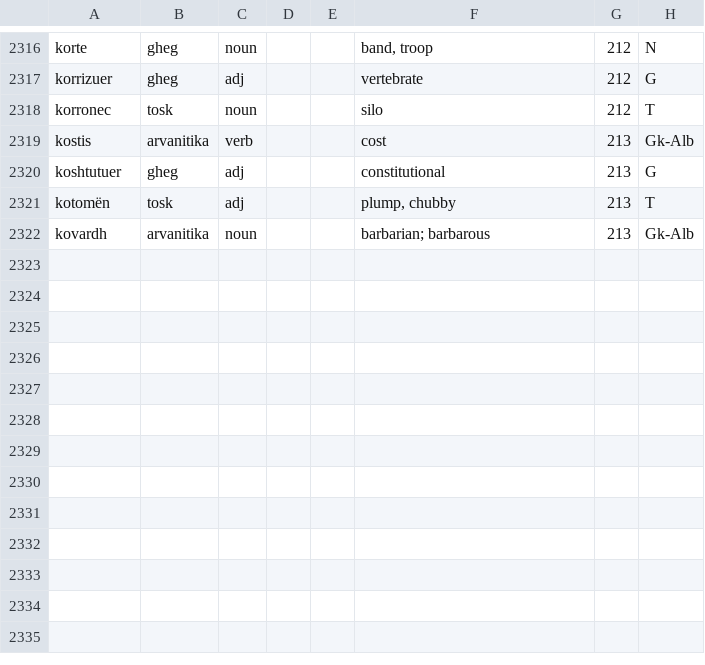
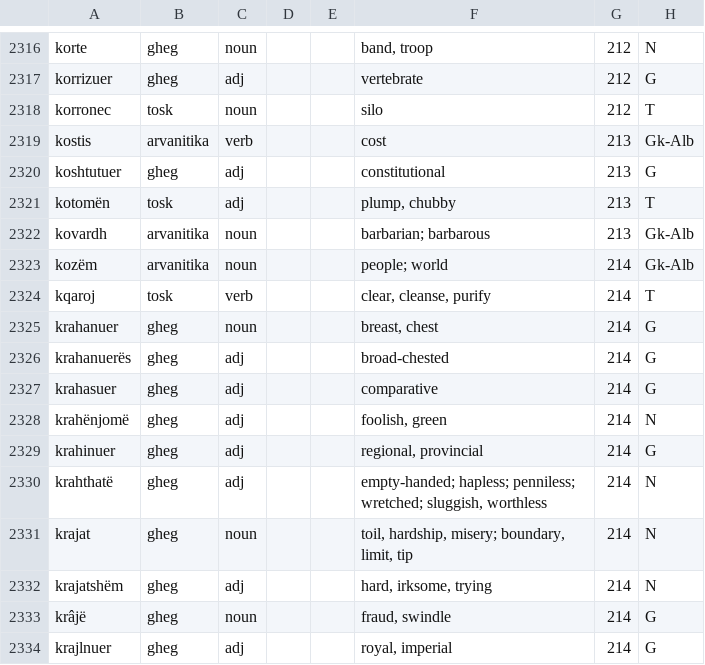
Before and after one commit to EndritRushiti/FjaloriShqip, a TSV file: dialekte/mann-1948.tsv, drawn as a sheet; only a part is shown, gaps mark what is left out.

```diff
--- a/dialekte/mann-1948.tsv
+++ b/dialekte/mann-1948.tsv
@@ -2322 +2322,13 @@ kotomën	tosk	adj			plump, chubby	213	T
 kovardh	arvanitika	noun			barbarian; barbarous	213	Gk-Alb
+kozëm	arvanitika	noun			people; world	214	Gk-Alb
+kqaroj	tosk	verb			clear, cleanse, purify	214	T
+krahanuer	gheg	noun			breast, chest	214	G
+krahanuerës	gheg	adj			broad-chested	214	G
+krahasuer	gheg	adj			comparative	214	G
+krahënjomë	gheg	adj			foolish, green	214	N
+krahinuer	gheg	adj			regional, provincial	214	G
+krahthatë	gheg	adj			empty-handed; hapless; penniless; wretched; sluggish, worthless	214	N
+krajat	gheg	noun			toil, hardship, misery; boundary, limit, tip	214	N
+krajatshëm	gheg	adj			hard, irksome, trying	214	N
+krâjë	gheg	noun			fraud, swindle	214	G
+krajlnuer	gheg	adj			royal, imperial	214	G
```
Also changed, not shown: 2 other files.
